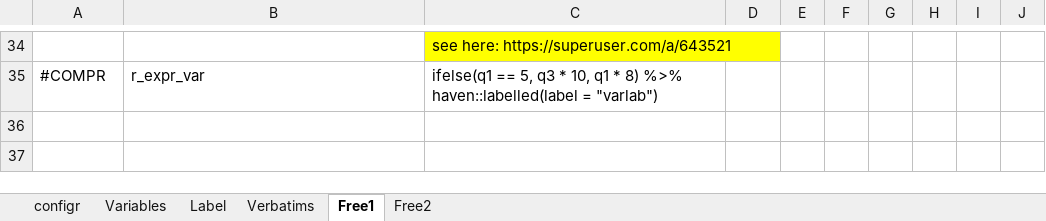
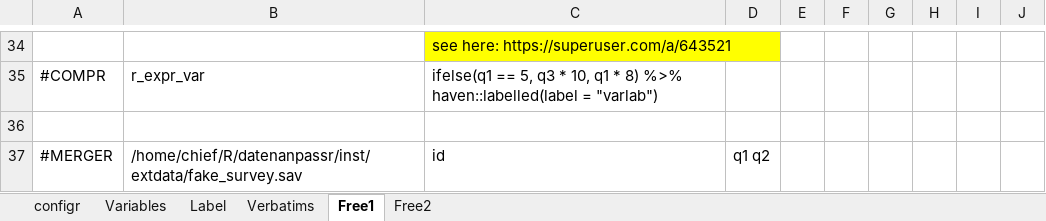
Before and after one commit to urswilke/datadaptor, an Excel workbook: inst/extdata/mapping.xlsx, sheet Free1, drawn as a sheet; only a part is shown, gaps mark what is left out; values as stored, in another font and other column widths than the file's, no borders; the diff names each change by its address in the sheet, - before the commit and + after, or states it on an @@ line.

Commit message:
add function #MERGER

```diff
--- a/inst/extdata/mapping.xlsx (sheet Free1)
+++ b/inst/extdata/mapping.xlsx (sheet Free1)
+row 36: (empty)
+row 37: #MERGER | /home/chief/R/datenanpassr/inst/extdata/fake_survey.sav | id | q1 q2
```
Also changed, not shown: 7 other files.
